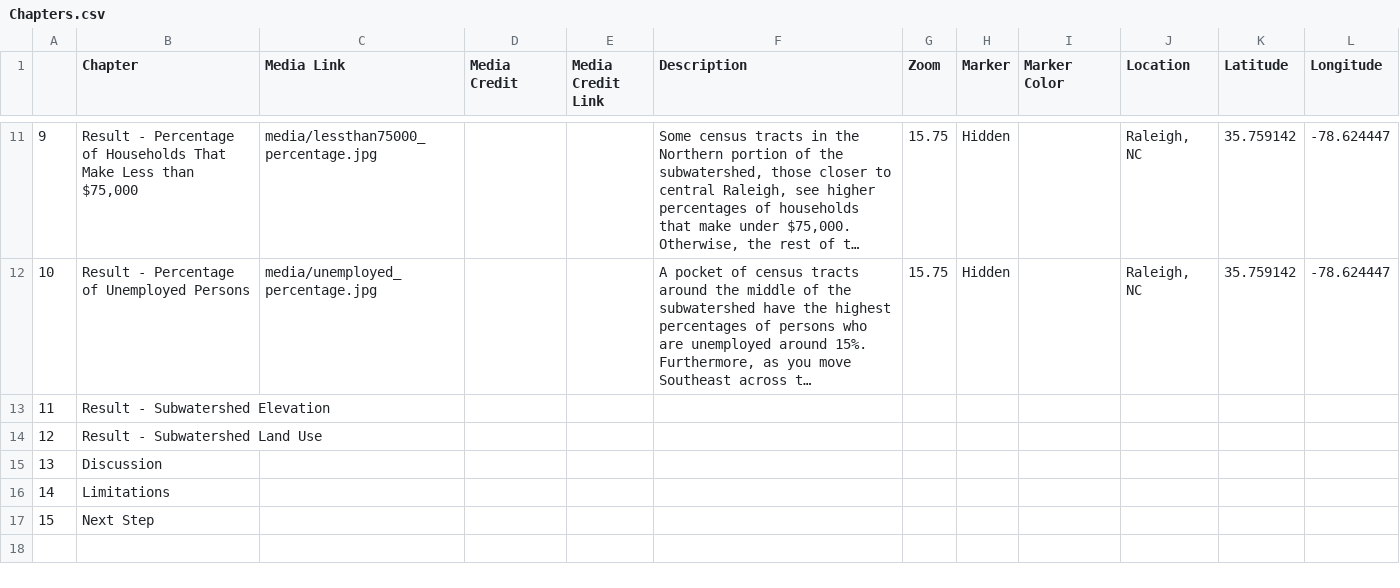
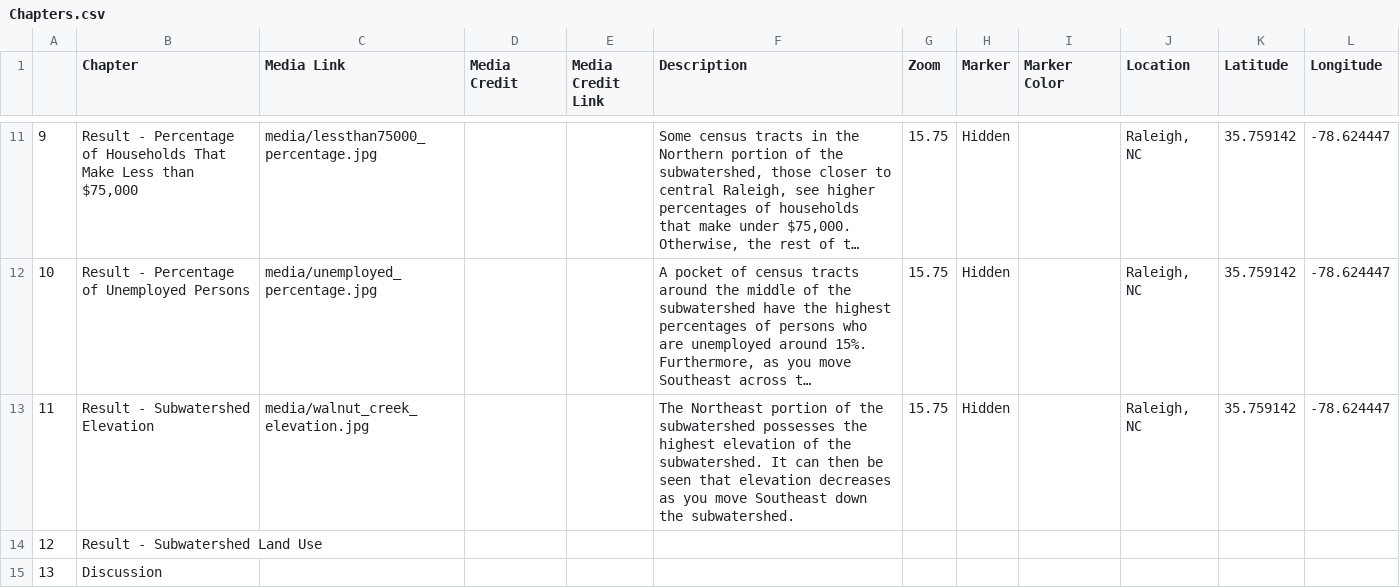
Before and after one commit to Jesscsch/storymap-class, a CSV file: csv/Chapters.csv, drawn as a sheet; only a part is shown, gaps mark what is left out; the shorter side is filled out with more unchanged rows; long unchanged cells end in …; the diff names each change by its address in the sheet, - before the commit and + after, or states it on an @@ line.

Commit message:
changes to chapter 11

```diff
--- a/csv/Chapters.csv
+++ b/csv/Chapters.csv
-C13 (Media Link): (empty)
+C13 (Media Link): media/walnut_creek_elevation.jpg
-F13 (Description): (empty)
+F13 (Description): The Northeast portion of the subwatershed possesses the highest elevation of the subwatershed. It can then be seen that elevation decreases as you move Southeast down the subwatershed.
-G13 (Zoom): (empty)
+G13 (Zoom): 15.75
-H13 (Marker): (empty)
+H13 (Marker): Hidden
-J13 (Location): (empty)
+J13 (Location): Raleigh, NC
-K13 (Latitude): (empty)
+K13 (Latitude): 35.759142
-L13 (Longitude): (empty)
+L13 (Longitude): -78.624447
```
